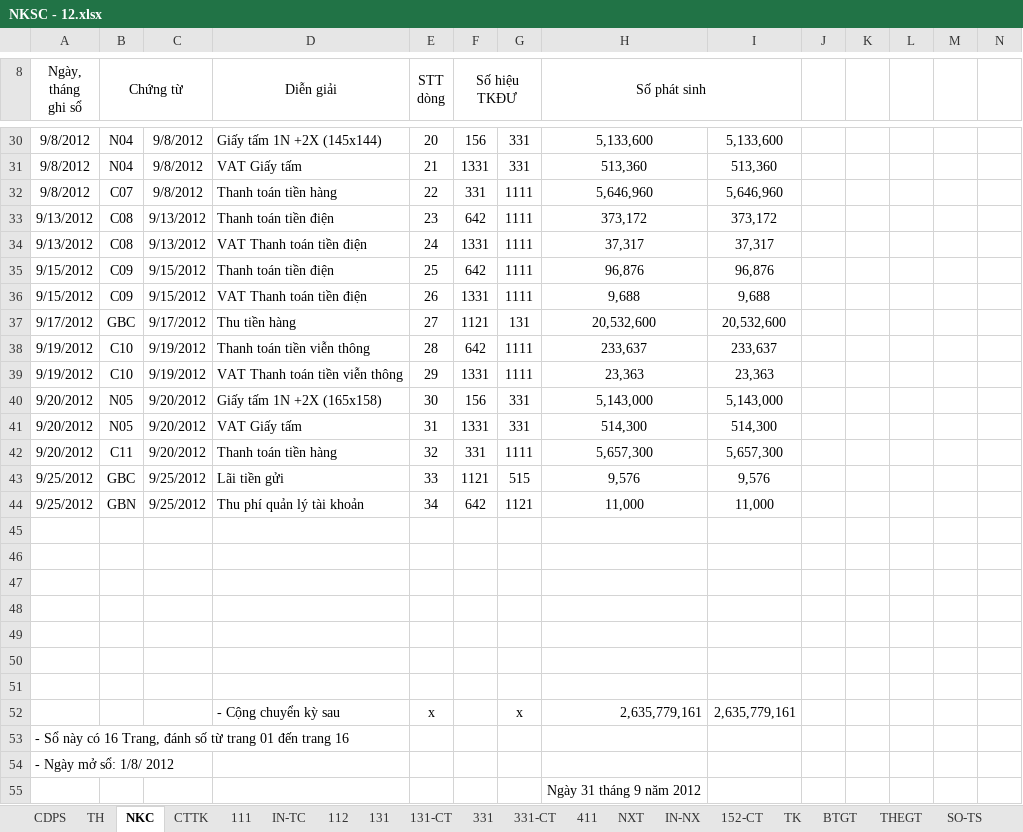
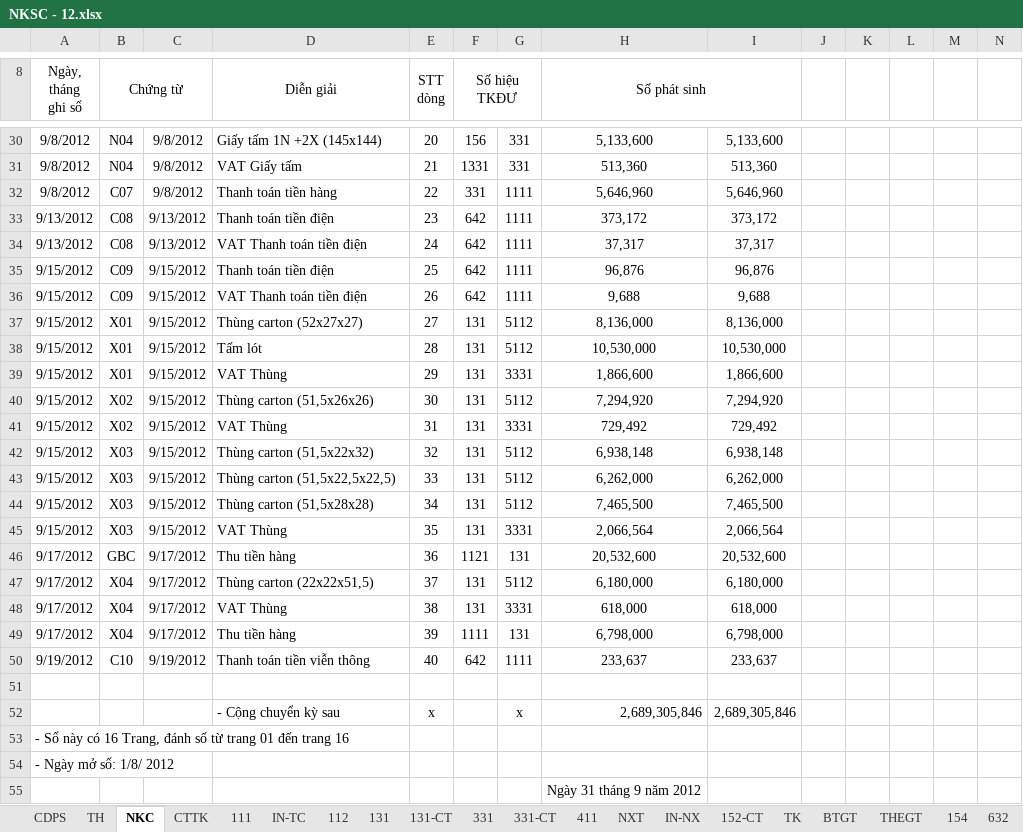
Before and after one commit to vuphuong11/KIM-DUNG-PHAT, an Excel workbook: SO SACH/3702076037/2012/NKSC - 12.xlsx, sheet NKC, drawn as a sheet; only a part is shown, gaps mark what is left out; values as stored, in another font and other column widths than the file's, no borders; removed rows and columns are numbered as before the commit, all else as after; the diff names each change by its address in the sheet, - before the commit and + after, or states it on an @@ line.

```diff
--- a/SO SACH/3702076037/2012/NKSC - 12.xlsx (sheet NKC)
+++ b/SO SACH/3702076037/2012/NKSC - 12.xlsx (sheet NKC)
-sheet tab: SO-TS
-F34 (Số hiệu TKĐƯ): 1331
+F34 (Số hiệu TKĐƯ): 642
-F36 (Số hiệu TKĐƯ): 1331
+F36 (Số hiệu TKĐƯ): 642
+row 37: 9/15/2012 | X01 | 9/15/2012 | Thùng carton (52x27x27) | 27 | 131 | 5112 | 8,136,000 | 8,136,000
+row 38: 9/15/2012 | X01 | 9/15/2012 | Tấm lót | 28 | 131 | 5112 | 10,530,000 | 10,530,000
+row 39: 9/15/2012 | X01 | 9/15/2012 | VAT Thùng | 29 | 131 | 3331 | 1,866,600 | 1,866,600
+row 40: 9/15/2012 | X02 | 9/15/2012 | Thùng carton (51,5x26x26) | 30 | 131 | 5112 | 7,294,920 | 7,294,920
+row 41: 9/15/2012 | X02 | 9/15/2012 | VAT Thùng | 31 | 131 | 3331 | 729,492 | 729,492
+row 42: 9/15/2012 | X03 | 9/15/2012 | Thùng carton (51,5x22x32) | 32 | 131 | 5112 | 6,938,148 | 6,938,148
+row 43: 9/15/2012 | X03 | 9/15/2012 | Thùng carton (51,5x22,5x22,5) | 33 | 131 | 5112 | 6,262,000 | 6,262,000
+row 44: 9/15/2012 | X03 | 9/15/2012 | Thùng carton (51,5x28x28) | 34 | 131 | 5112 | 7,465,500 | 7,465,500
+row 45: 9/15/2012 | X03 | 9/15/2012 | VAT Thùng | 35 | 131 | 3331 | 2,066,564 | 2,066,564
-E46 (STT dòng): 27
+E46 (STT dòng): 36
+row 47: 9/17/2012 | X04 | 9/17/2012 | Thùng carton (22x22x51,5) | 37 | 131 | 5112 | 6,180,000 | 6,180,000
+row 48: 9/17/2012 | X04 | 9/17/2012 | VAT Thùng | 38 | 131 | 3331 | 618,000 | 618,000
+row 49: 9/17/2012 | X04 | 9/17/2012 | Thu tiền hàng | 39 | 1111 | 131 | 6,798,000 | 6,798,000
-E50 (STT dòng): 28
+E50 (STT dòng): 40
-row 39: 9/19/2012 | C10 | 9/19/2012 | VAT Thanh toán tiền viễn thông | 29 | 1331 | 1111 | 23,363 | 23,363
-row 40: 9/20/2012 | N05 | 9/20/2012 | Giấy tấm 1N +2X (165x158) | 30 | 156 | 331 | 5,143,000 | 5,143,000
-row 41: 9/20/2012 | N05 | 9/20/2012 | VAT Giấy tấm | 31 | 1331 | 331 | 514,300 | 514,300
-row 42: 9/20/2012 | C11 | 9/20/2012 | Thanh toán tiền hàng | 32 | 331 | 1111 | 5,657,300 | 5,657,300
-row 43: 9/25/2012 | GBC | 9/25/2012 | Lãi tiền gửi | 33 | 1121 | 515 | 9,576 | 9,576
-row 44: 9/25/2012 | GBN | 9/25/2012 | Thu phí quản lý tài khoản | 34 | 642 | 1121 | 11,000 | 11,000
-row 46: (empty)
-row 47: (empty)
-row 48: (empty)
-row 49: (empty)
-row 50: (empty)
-row 51: (empty)
-H52 (Số phát sinh): 2,635,779,161
+H52 (Số phát sinh): 2,689,305,846
-I52: 2,635,779,161
+I52: 2,689,305,846
```
Also changed, not shown: sheet BTGT, sheet TH, sheet NXT, sheet 152-CT, sheet CTTK, sheet 111, 6 more sheets, other sheet tabs, formulas that keep their value, hidden cells, 1 other file.
